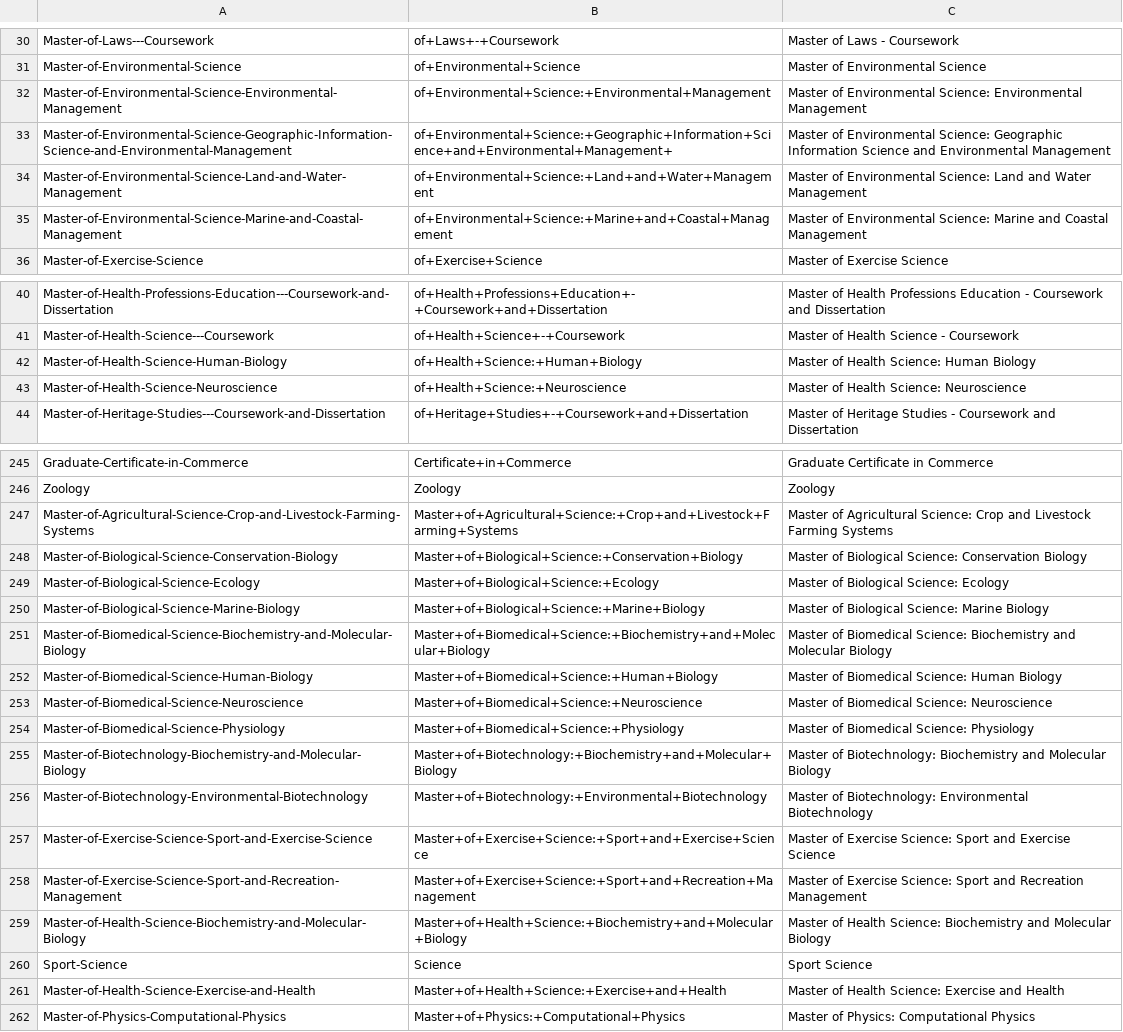
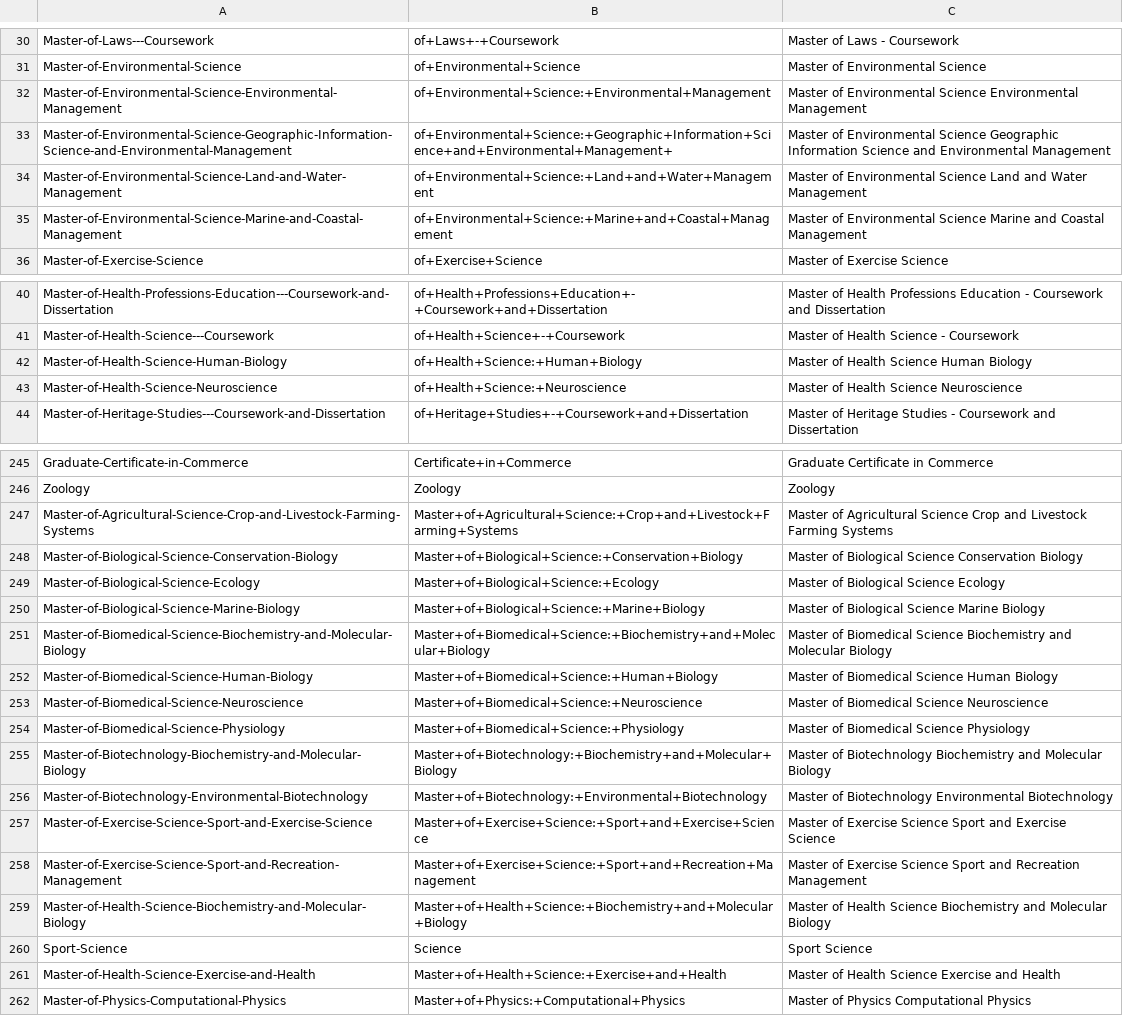
Before and after one commit to ThashinNaidoo/UWA-Future-Students, a CSV file: Parameters/bp06Parameters.csv, drawn as a sheet; only a part is shown, gaps mark what is left out; the diff covers the shown part only; the diff names each change by its address in the sheet, - before the commit and + after, or states it on an @@ line.

```diff
--- a/Parameters/bp06Parameters.csv
+++ b/Parameters/bp06Parameters.csv
-C32: …of Environmental Science: Environmental Management
+C32: …of Environmental Science Environmental Management
-C33: …of Environmental Science: Geographic Information…
+C33: …of Environmental Science Geographic Information…
-C34: …of Environmental Science: Land and…
+C34: …of Environmental Science Land and…
-C35: …of Environmental Science: Marine and…
+C35: …of Environmental Science Marine and…
-C42: Master of Health Science: Human Biology
+C42: Master of Health Science Human Biology
-C43: Master of Health Science: Neuroscience
+C43: Master of Health Science Neuroscience
-C247: …of Agricultural Science: Crop and…
+C247: …of Agricultural Science Crop and…
-C248: …of Biological Science: Conservation Biology
+C248: …of Biological Science Conservation Biology
-C249: Master of Biological Science: Ecology
+C249: Master of Biological Science Ecology
-C250: Master of Biological Science: Marine Biology
+C250: Master of Biological Science Marine Biology
-C251: …of Biomedical Science: Biochemistry and…
+C251: …of Biomedical Science Biochemistry and…
-C252: Master of Biomedical Science: Human Biology
+C252: Master of Biomedical Science Human Biology
-C253: Master of Biomedical Science: Neuroscience
+C253: Master of Biomedical Science Neuroscience
-C254: Master of Biomedical Science: Physiology
+C254: Master of Biomedical Science Physiology
-C255: Master of Biotechnology: Biochemistry and…
+C255: Master of Biotechnology Biochemistry and…
-C256: Master of Biotechnology: Environmental Biotechnology
+C256: Master of Biotechnology Environmental Biotechnology
-C257: …of Exercise Science: Sport and…
+C257: …of Exercise Science Sport and…
-C258: …of Exercise Science: Sport and…
+C258: …of Exercise Science Sport and…
-C259: …of Health Science: Biochemistry and…
+C259: …of Health Science Biochemistry and…
-C261: Master of Health Science: Exercise and Health
+C261: Master of Health Science Exercise and Health
-C262: Master of Physics: Computational Physics
+C262: Master of Physics Computational Physics
```
Also changed, not shown: 14 edited cells elsewhere in this file, Parameters/bp02Parameters.csv, Parameters/bp09Parameters.csv, 2 other files.
